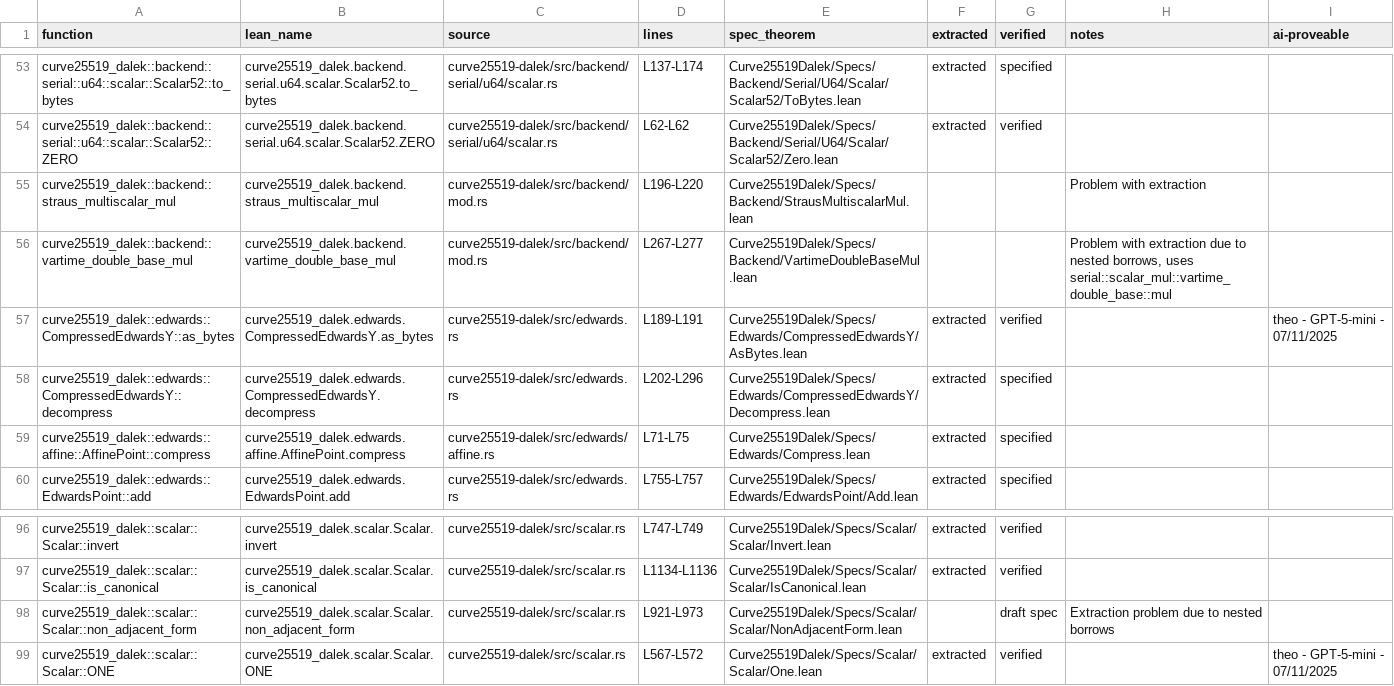
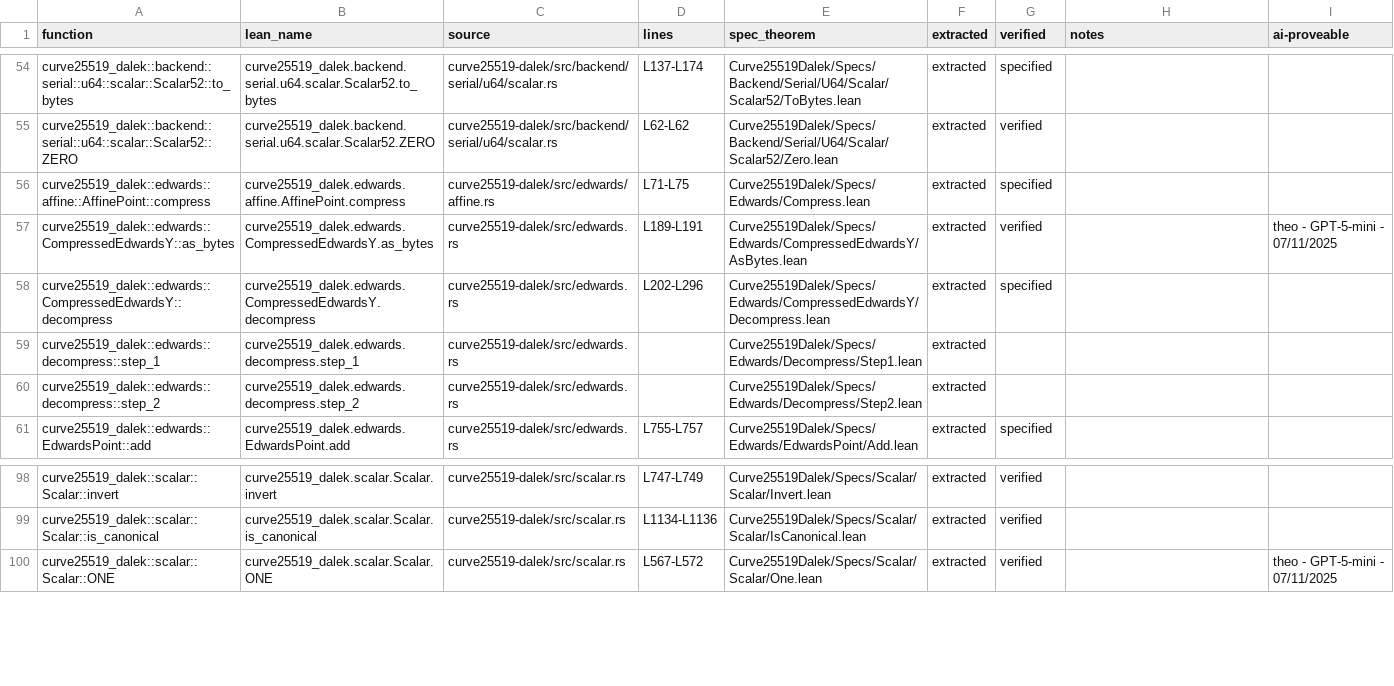
Before and after one commit to Beneficial-AI-Foundation/curve25519-dalek-lean-verify, a CSV file: status.csv, drawn as a sheet; only a part is shown, gaps mark what is left out; the diff covers the shown part only.

Commit message:
Extract some remaining functions, remove others from the list (#312)
 Added lean utility which detects the list of functions
 Removed several functions from the list
Extracted one function
Updated status.csv to be correct

```diff
--- a/status.csv
+++ b/status.csv
@@ -54,7 +55,7 @@ curve25519_dalek::backend::serial::u64::scalar::Scalar52::to_bytes,curve25519_da
 curve25519_dalek::backend::serial::u64::scalar::Scalar52::ZERO,curve25519_dalek.backend.serial.u64.scalar.Scalar52.ZERO,curve25519-dalek/src/backend/serial/u64/scalar.rs,L62-L62,Curve25519Dalek/Specs/Backend/Serial/U64/Scalar/Scalar52/Zero.lean,extracted,verified,,
-curve25519_dalek::backend::straus_multiscalar_mul,curve25519_dalek.backend.straus_multiscalar_mul,curve25519-dalek/src/backend/mod.rs,L196-L220,Curve25519Dalek/Specs/Backend/StrausMultiscalarMul.lean,,,Problem with extraction,
-curve25519_dalek::backend::vartime_double_base_mul,curve25519_dalek.backend.vartime_double_base_mul,curve25519-dalek/src/backend/mod.rs,L267-L277,Curve25519Dalek/Specs/Backend/VartimeDoubleBaseMul.lean,,,"Problem with extraction due to nested borrows, uses serial::scalar_mul::vartime_double_base::mul",
+curve25519_dalek::edwards::affine::AffinePoint::compress,curve25519_dalek.edwards.affine.AffinePoint.compress,curve25519-dalek/src/edwards/affine.rs,L71-L75,Curve25519Dalek/Specs/Edwards/Compress.lean,extracted,specified,,
 curve25519_dalek::edwards::CompressedEdwardsY::as_bytes,curve25519_dalek.edwards.CompressedEdwardsY.as_bytes,curve25519-dalek/src/edwards.rs,L189-L191,Curve25519Dalek/Specs/Edwards/CompressedEdwardsY/AsBytes.lean,extracted,verified,,theo - GPT-5-mini - 07/11/2025
 curve25519_dalek::edwards::CompressedEdwardsY::decompress,curve25519_dalek.edwards.CompressedEdwardsY.decompress,curve25519-dalek/src/edwards.rs,L202-L296,Curve25519Dalek/Specs/Edwards/CompressedEdwardsY/Decompress.lean,extracted,specified,,
-curve25519_dalek::edwards::affine::AffinePoint::compress,curve25519_dalek.edwards.affine.AffinePoint.compress,curve25519-dalek/src/edwards/affine.rs,L71-L75,Curve25519Dalek/Specs/Edwards/Compress.lean,extracted,specified,,
+curve25519_dalek::edwards::decompress::step_1,curve25519_dalek.edwards.decompress.step_1,curve25519-dalek/src/edwards.rs,,Curve25519Dalek/Specs/Edwards/Decompress/Step1.lean,extracted,,,
+curve25519_dalek::edwards::decompress::step_2,curve25519_dalek.edwards.decompress.step_2,curve25519-dalek/src/edwards.rs,,Curve25519Dalek/Specs/Edwards/Decompress/Step2.lean,extracted,,,
 curve25519_dalek::edwards::EdwardsPoint::add,curve25519_dalek.edwards.EdwardsPoint.add,curve25519-dalek/src/edwards.rs,L755-L757,Curve25519Dalek/Specs/Edwards/EdwardsPoint/Add.lean,extracted,specified,,
@@ -97,3 +99,2 @@ curve25519_dalek::scalar::Scalar::invert,curve25519_dalek.scalar.Scalar.invert,c
 curve25519_dalek::scalar::Scalar::is_canonical,curve25519_dalek.scalar.Scalar.is_canonical,curve25519-dalek/src/scalar.rs,L1134-L1136,Curve25519Dalek/Specs/Scalar/Scalar/IsCanonical.lean,extracted,verified,,
-curve25519_dalek::scalar::Scalar::non_adjacent_form,curve25519_dalek.scalar.Scalar.non_adjacent_form,curve25519-dalek/src/scalar.rs,L921-L973,Curve25519Dalek/Specs/Scalar/Scalar/NonAdjacentForm.lean,,draft spec,Extraction problem due to nested borrows,
 curve25519_dalek::scalar::Scalar::ONE,curve25519_dalek.scalar.Scalar.ONE,curve25519-dalek/src/scalar.rs,L567-L572,Curve25519Dalek/Specs/Scalar/Scalar/One.lean,extracted,verified,,theo - GPT-5-mini - 07/11/2025
```
Also changed, not shown: 6 added rows, 8 removed rows, 16 moved rows and 5 edited cells elsewhere in this file, 9 other files.
